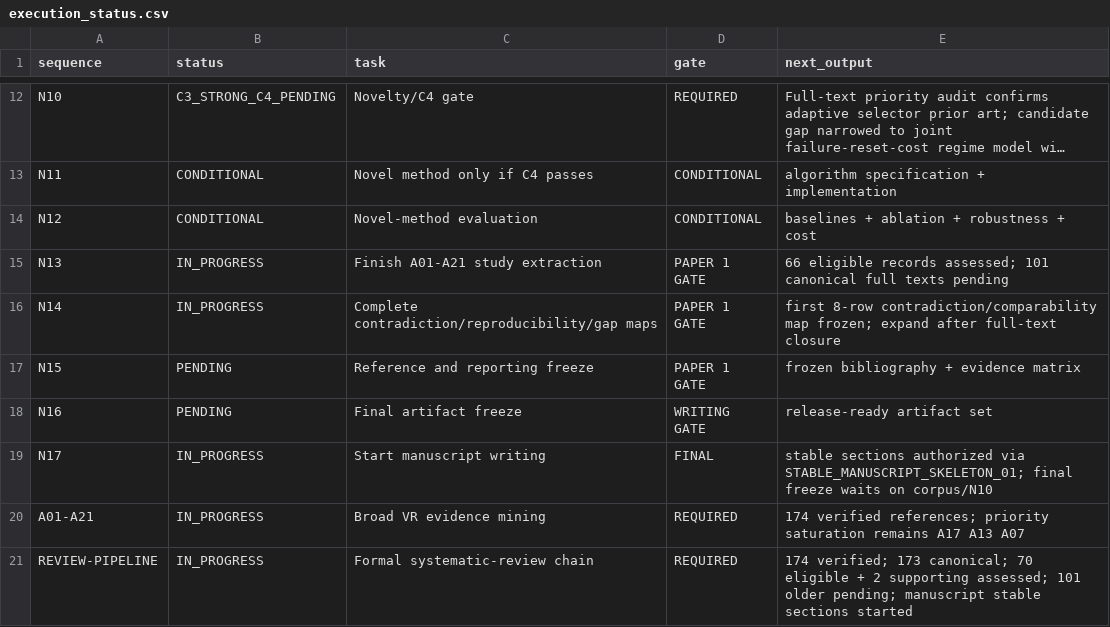
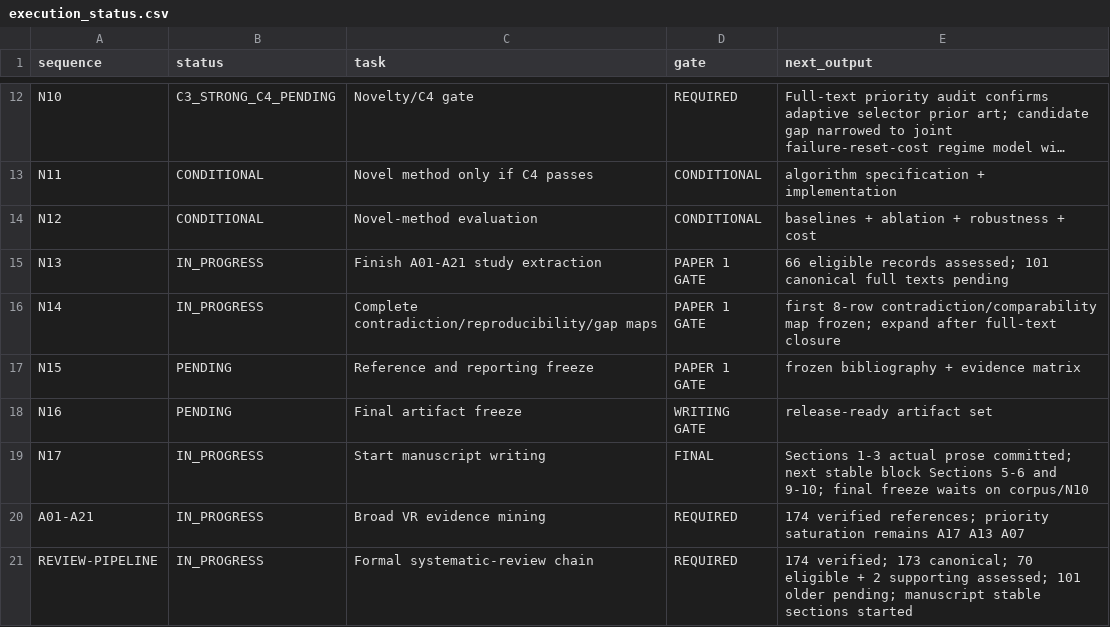
Before and after one commit to Arithmetic-Power-Geometry/Virtual-Reality-Research-Review, a CSV file: paper_writing_register/execution_status.csv, drawn as a sheet; only a part is shown, gaps mark what is left out; long unchanged cells end in ….

Commit message:
Status: manuscript Sections 1-3 drafted

```diff
--- a/paper_writing_register/execution_status.csv
+++ b/paper_writing_register/execution_status.csv
@@ -18,3 +18,3 @@ N15,PENDING,Reference and reporting freeze,PAPER 1 GATE,frozen bibliography + ev
 N16,PENDING,Final artifact freeze,WRITING GATE,release-ready artifact set
-N17,IN_PROGRESS,Start manuscript writing,FINAL,stable sections authorized via STABLE_MANUSCRIPT_SKELETON_01; final freeze waits on corpus/N10
+N17,IN_PROGRESS,Start manuscript writing,FINAL,Sections 1-3 actual prose committed; next stable block Sections 5-6 and 9-10; final freeze waits on corpus/N10
 A01-A21,IN_PROGRESS,Broad VR evidence mining,REQUIRED,174 verified references; priority saturation remains A17 A13 A07
```
